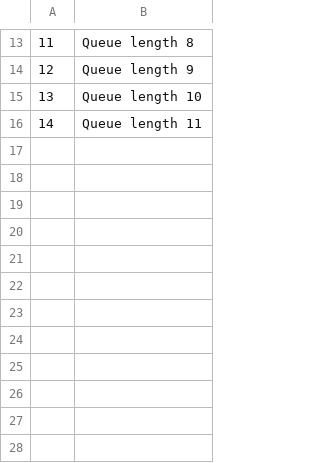
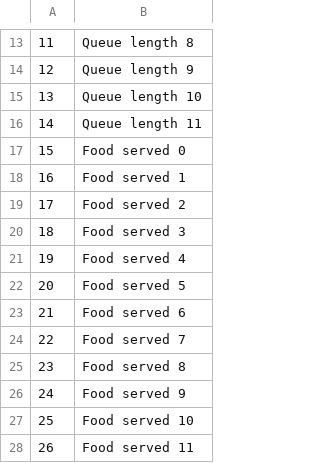
Before and after one commit to daanieo/FATM_ABM, a CSV file: output_names.csv, drawn as a sheet; only a part is shown, gaps mark what is left out.

```diff
--- a/output_names.csv
+++ b/output_names.csv
@@ -16 +16,13 @@
 14,Queue length 11
+15,Food served 0
+16,Food served 1
+17,Food served 2
+18,Food served 3
+19,Food served 4
+20,Food served 5
+21,Food served 6
+22,Food served 7
+23,Food served 8
+24,Food served 9
+25,Food served 10
+26,Food served 11
```
Also changed, not shown: 9 other files.
